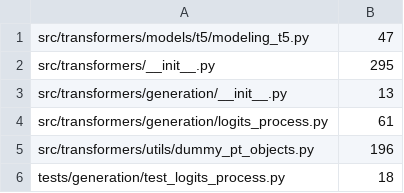
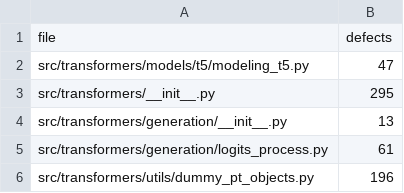
Before and after one commit to ThePunisher77777/SE1-Assignment, a CSV file: defects_per_file.csv, drawn as a sheet; only a part is shown; the shorter side is filled out with more unchanged rows.

```diff
--- a/defects_per_file.csv
+++ b/defects_per_file.csv
@@ -1 +1,2 @@
+file,defects
 src/transformers/models/t5/modeling_t5.py,47
```
Also changed, not shown: 4 other files.
